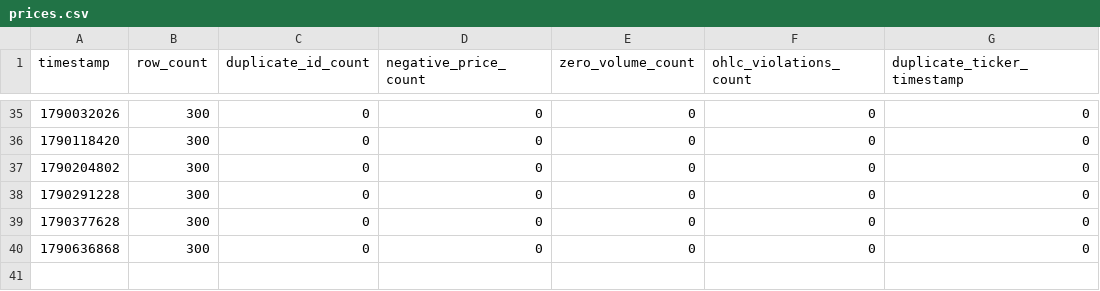
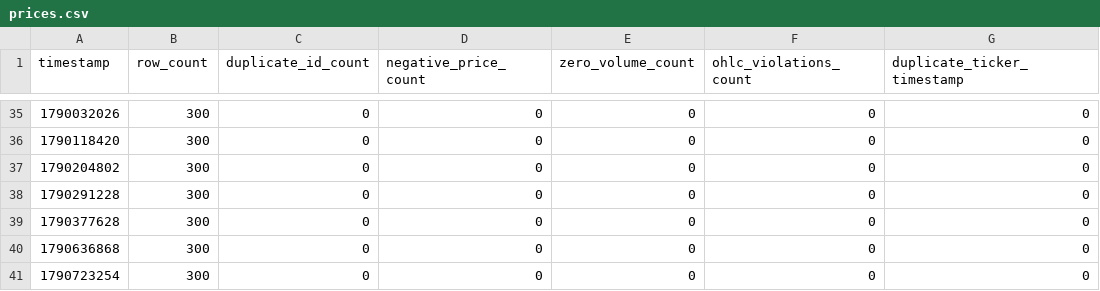
Before and after one commit to jtviegas/datasets, a CSV file: metrics/prices.csv, drawn as a sheet; only a part is shown, gaps mark what is left out; the diff names each change by its address in the sheet, - before the commit and + after, or states it on an @@ line.

```diff
--- a/metrics/prices.csv
+++ b/metrics/prices.csv
+row 41: 1790723254 | 300 | 0 | 0 | 0 | 0 | 0
```
Also changed, not shown: 1 other file.
